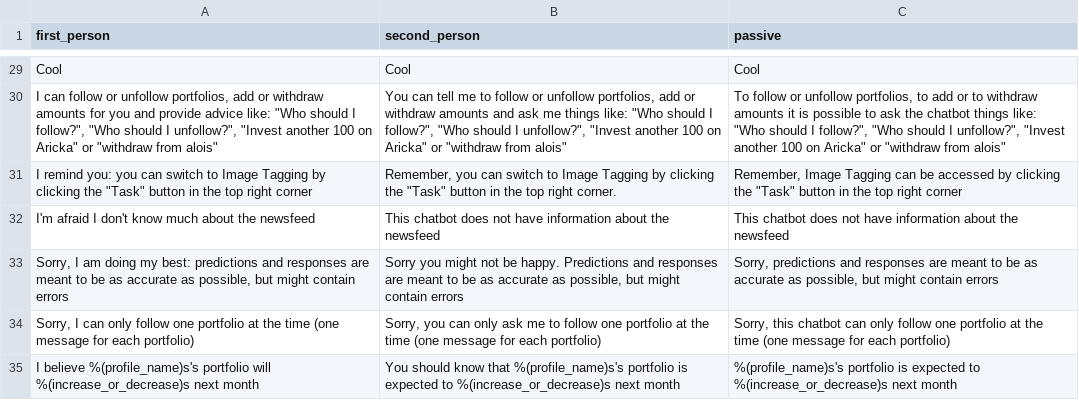
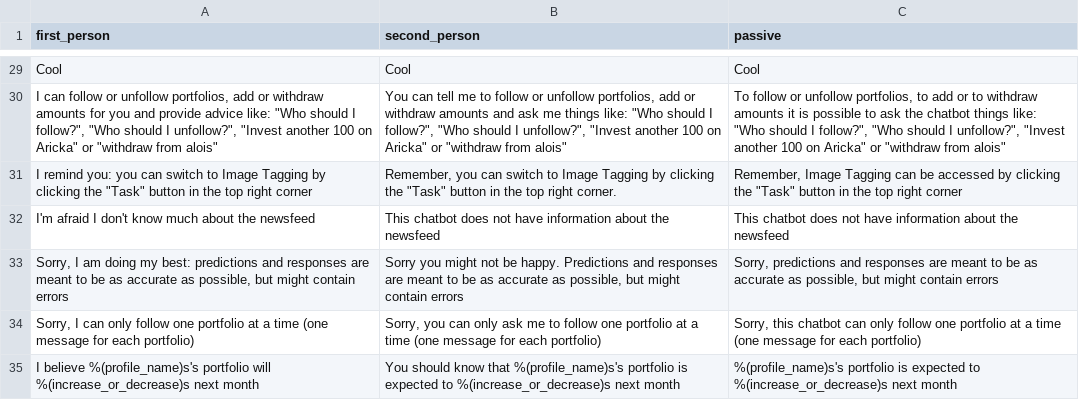
Before and after one commit to ecostanza/SocialTradingChatbot, a CSV file: rasachat/responses_test.csv, drawn as a sheet; only a part is shown, gaps mark what is left out.

Commit message:
updated responses at the time -> at a time

```diff
--- a/rasachat/responses_test.csv
+++ b/rasachat/responses_test.csv
@@ -33,3 +33,3 @@ first_person,second_person,passive
 "Sorry, I am doing my best: predictions and responses are meant to be as accurate as possible, but might contain errors","Sorry you might not be happy. Predictions and responses are meant to be as accurate as possible, but might contain errors","Sorry, predictions and responses are meant to be as accurate as possible, but might contain errors"
-"Sorry, I can only follow one portfolio at the time (one message for each portfolio)","Sorry, you can only ask me to follow one portfolio at the time (one message for each portfolio)","Sorry, this chatbot can only follow one portfolio at the time (one message for each portfolio)"
+"Sorry, I can only follow one portfolio at a time (one message for each portfolio)","Sorry, you can only ask me to follow one portfolio at a time (one message for each portfolio)","Sorry, this chatbot can only follow one portfolio at a time (one message for each portfolio)"
 "I believe %(profile_name)s's portfolio will %(increase_or_decrease)s next month","You should know that %(profile_name)s's portfolio is expected to %(increase_or_decrease)s next month","%(profile_name)s's portfolio is expected to %(increase_or_decrease)s next month"
```
Also changed, not shown: 1 other file.
